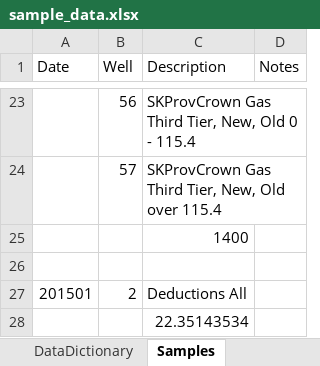
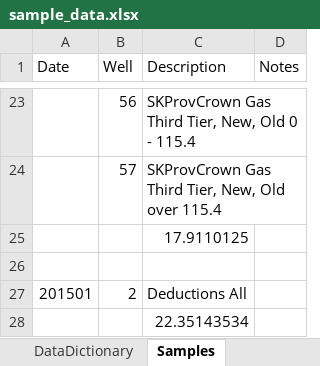
Before and after one commit to lshumlich/python-playground, an Excel workbook: calcroyalties/files/sample_data.xlsx, sheet Samples, drawn as a sheet; only a part is shown, gaps mark what is left out; values as stored, in another font and other column widths than the file's, no borders; the diff names each change by its address in the sheet, - before the commit and + after, or states it on an @@ line.

```diff
--- a/calcroyalties/files/sample_data.xlsx (sheet Samples)
+++ b/calcroyalties/files/sample_data.xlsx (sheet Samples)
-C25 (Description): 1400
+C25 (Description): 17.9110125
```
Also changed, not shown: sheet Monthly, sheet LeaseRoyaltyMaster, sheet DataDictionary, sheet WellRoyaltyMaster, sheet WellLeaseLink, sheet Lease, other sheet tabs, 6 other files.
